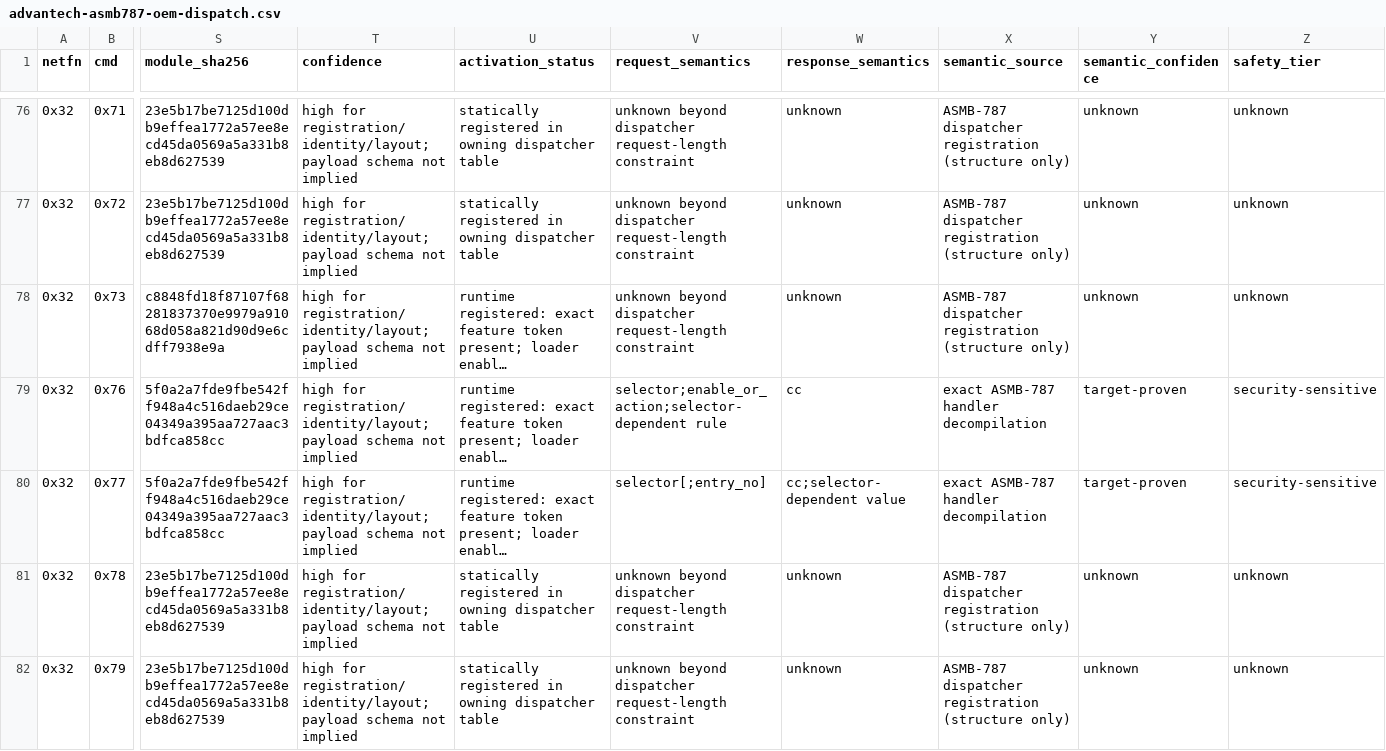
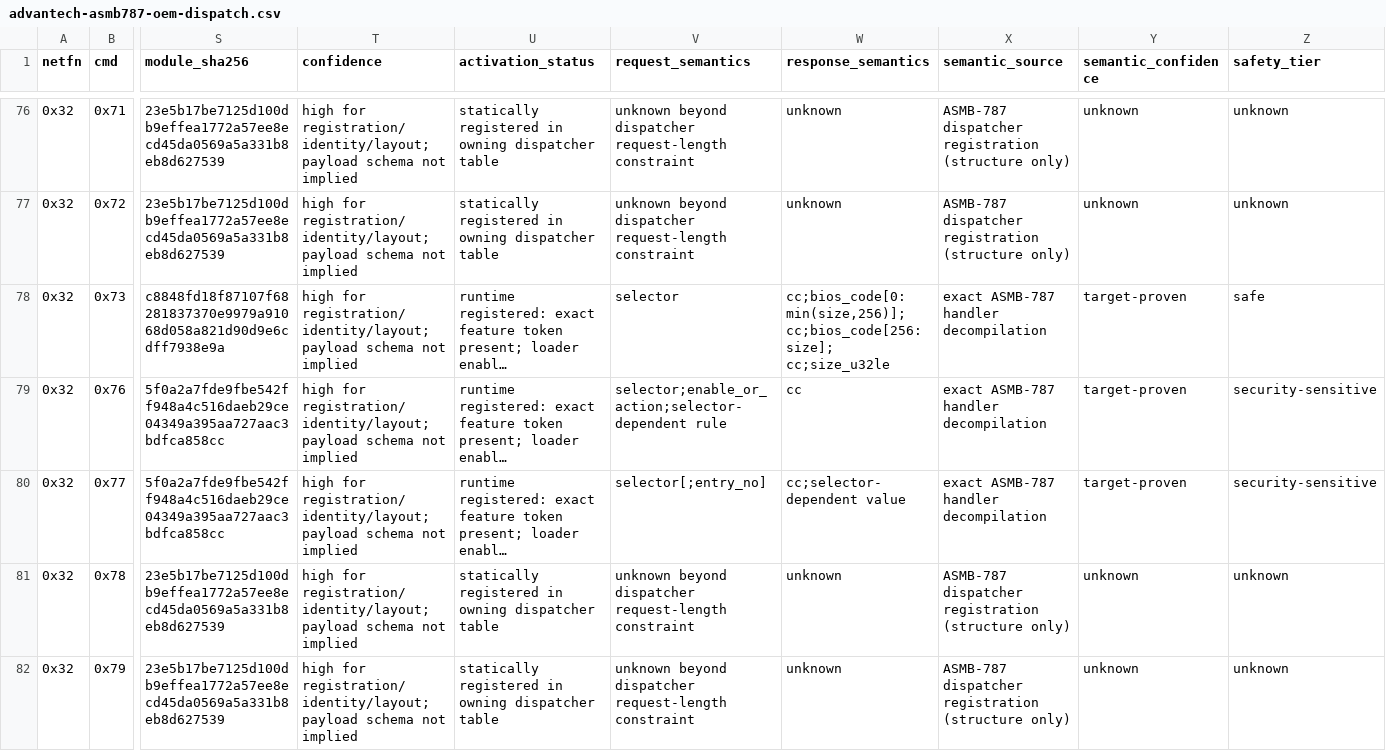
Before and after one commit to zenfish/zipmi, a CSV file: zipmi/data/sources/advantech-asmb787-oem-dispatch.csv, drawn as a sheet; only a part is shown, gaps mark what is left out; long unchanged cells end in …; the diff covers the shown part only; the diff names each change by its address in the sheet, - before the commit and + after, or states it on an @@ line.

Commit message:
feat(asmb787): decode plugin-b OEM contracts

```diff
--- a/zipmi/data/sources/advantech-asmb787-oem-dispatch.csv
+++ b/zipmi/data/sources/advantech-asmb787-oem-dispatch.csv
-V78 (request_semantics): unknown beyond dispatcher request-length constraint
+V78 (request_semantics): selector
-W78 (response_semantics): unknown
+W78 (response_semantics): cc;bios_code[0:min(size,256)]; cc;bios_code[256:size]; cc;size_u32le
-X78 (semantic_source): ASMB-787 dispatcher registration (structure only)
+X78 (semantic_source): exact ASMB-787 handler decompilation
-Y78 (semantic_confidence): unknown
+Y78 (semantic_confidence): target-proven
-Z78 (safety_tier): unknown
+Z78 (safety_tier): safe
```
Also changed, not shown: 125 edited cells elsewhere in this file, 7 other files.
